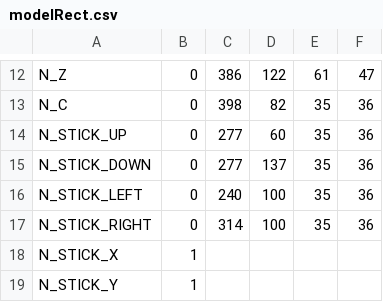
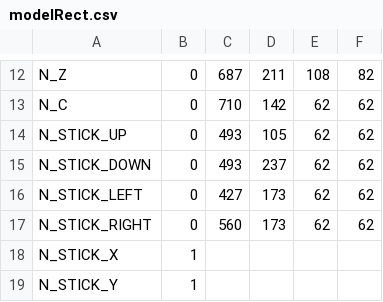
Before and after one commit to oyakodon/wiizard, a CSV file: wiizard/Resources/modelRect.csv, drawn as a sheet; only a part is shown, gaps mark what is left out; the diff covers the shown part only; the diff names each change by its address in the sheet, - before the commit and + after, or states it on an @@ line.

```diff
--- a/wiizard/Resources/modelRect.csv
+++ b/wiizard/Resources/modelRect.csv
-C12: 386
+C12: 687
-D12: 122
+D12: 211
-E12: 61
+E12: 108
-F12: 47
+F12: 82
-C13: 398
+C13: 710
-D13: 82
+D13: 142
-E13:E17: 35
+E13:E17: 62
-F13:F17: 36
+F13:F17: 62
-C14:C15: 277
+C14:C15: 493
-D14: 60
+D14: 105
-D15: 137
+D15: 237
-C16: 240
+C16: 427
-D16:D17: 100
+D16:D17: 173
-C17: 314
+C17: 560
```
Also changed, not shown: 44 edited cells elsewhere in this file, 10 other files.
